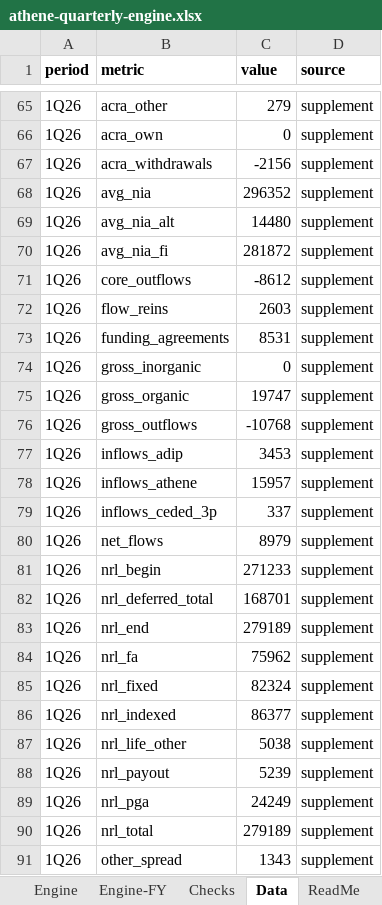
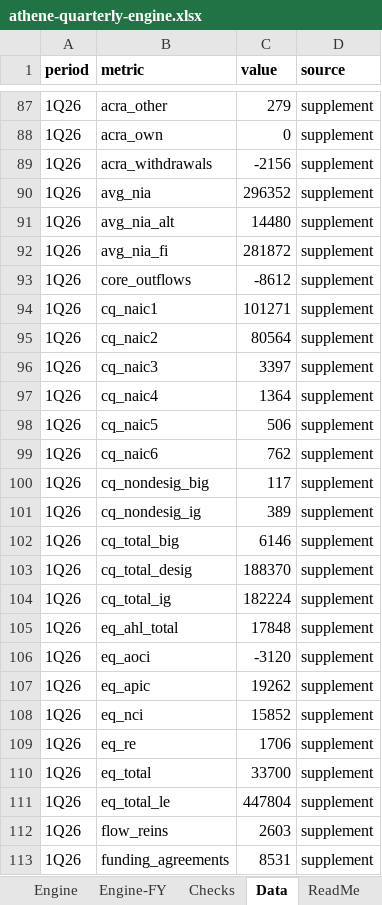
Before and after one commit to peakyragnar/credit, an Excel workbook: dossiers/athene/athene-quarterly-engine.xlsx, sheet Data, drawn as a sheet; only a part is shown, gaps mark what is left out; the shorter side is filled out with more unchanged rows; values as stored, in another font and other column widths than the file's, no borders; 1 other sheet too large or unreadable and not compared; the diff covers the shown part only; the diff names each change by its address in the sheet, - before the commit and + after, or states it on an @@ line.

```diff
--- a/dossiers/athene/athene-quarterly-engine.xlsx (sheet Data)
+++ b/dossiers/athene/athene-quarterly-engine.xlsx (sheet Data)
+row 94: 1Q26 | cq_naic1 | 101271 | supplement
+row 95: 1Q26 | cq_naic2 | 80564 | supplement
+row 96: 1Q26 | cq_naic3 | 3397 | supplement
+row 97: 1Q26 | cq_naic4 | 1364 | supplement
+row 98: 1Q26 | cq_naic5 | 506 | supplement
+row 99: 1Q26 | cq_naic6 | 762 | supplement
+row 100: 1Q26 | cq_nondesig_big | 117 | supplement
+row 101: 1Q26 | cq_nondesig_ig | 389 | supplement
+row 102: 1Q26 | cq_total_big | 6146 | supplement
+row 103: 1Q26 | cq_total_desig | 188370 | supplement
+row 104: 1Q26 | cq_total_ig | 182224 | supplement
+row 105: 1Q26 | eq_ahl_total | 17848 | supplement
+row 106: 1Q26 | eq_aoci | -3120 | supplement
+row 107: 1Q26 | eq_apic | 19262 | supplement
+row 108: 1Q26 | eq_nci | 15852 | supplement
+row 109: 1Q26 | eq_re | 1706 | supplement
+row 110: 1Q26 | eq_total | 33700 | supplement
+row 111: 1Q26 | eq_total_le | 447804 | supplement
```
Also changed, not shown: 341 added rows elsewhere in this sheet, sheet Engine, sheet Engine-FY, 7 other files.
